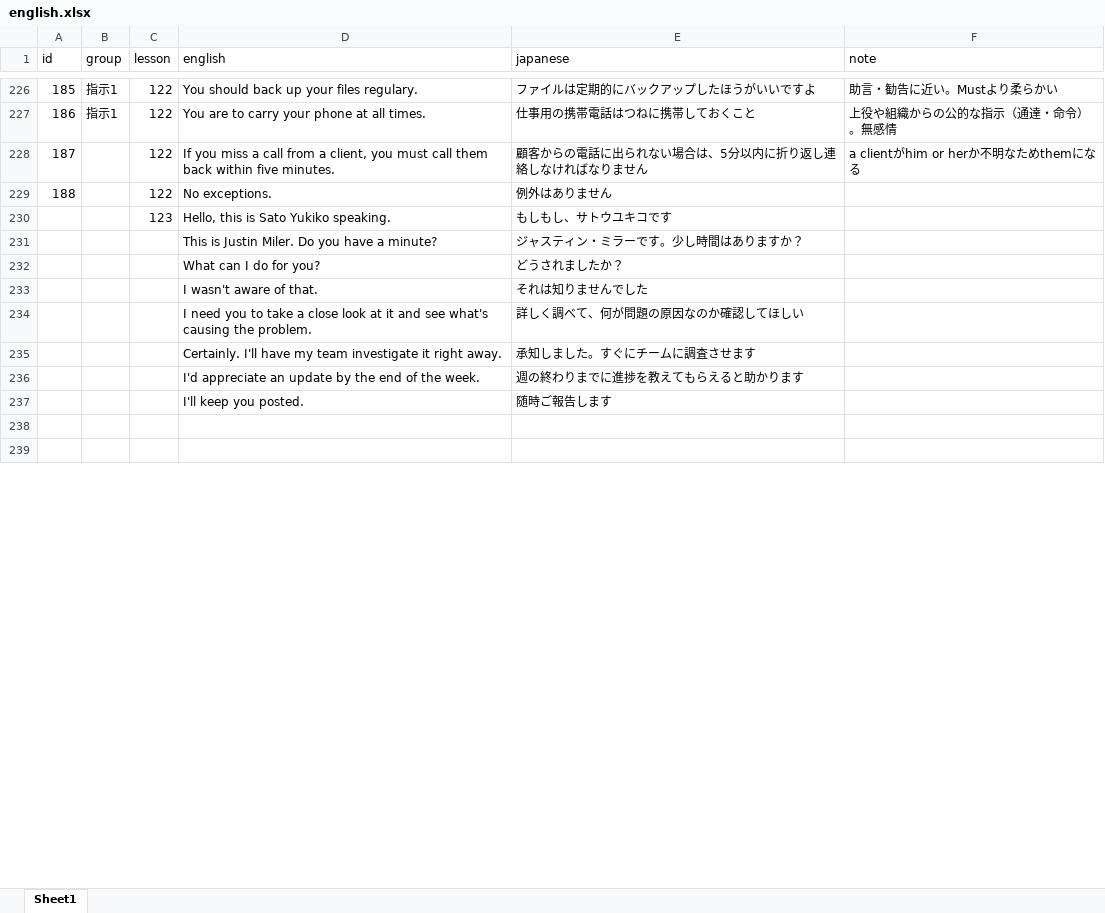
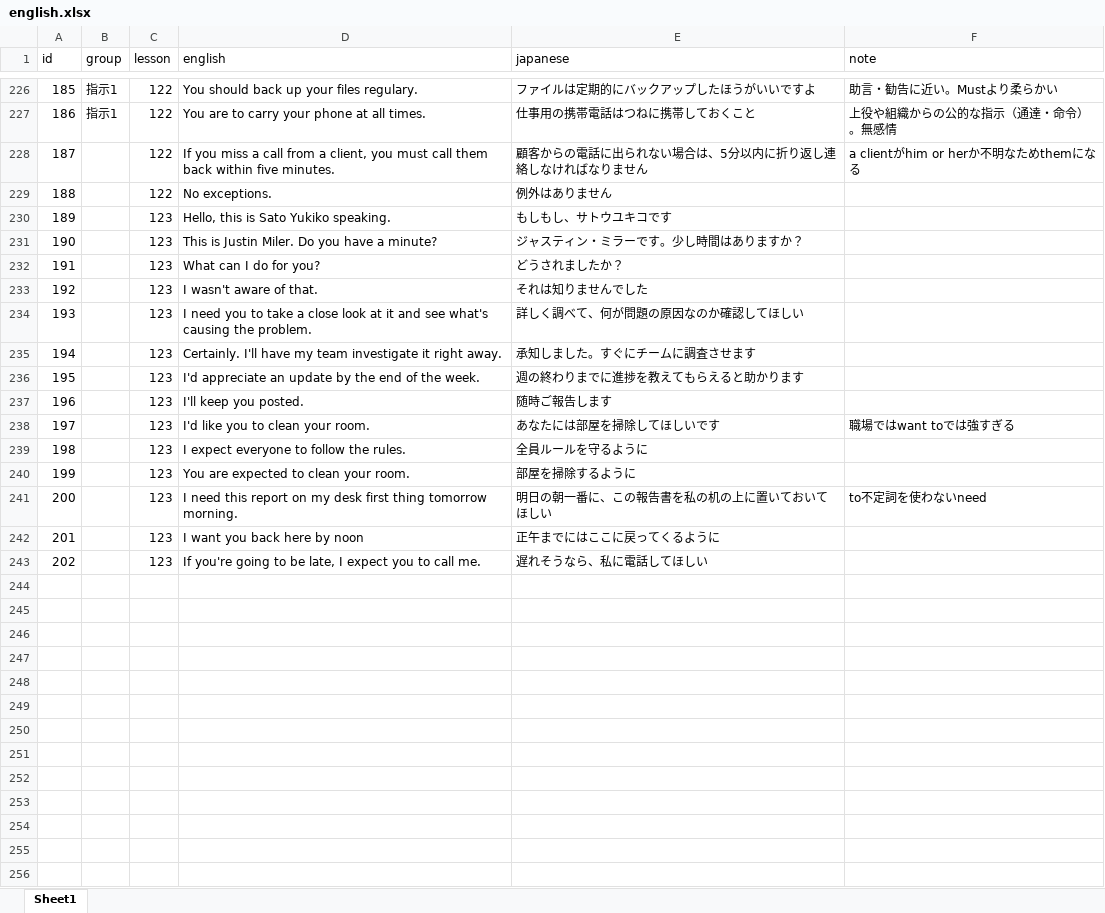
Before and after one commit to ryooo246-art/english-speaking, an Excel workbook: english.xlsx, sheet Sheet1, drawn as a sheet; only a part is shown, gaps mark what is left out; values as stored, in another font and other column widths than the file's, no borders; the diff covers the shown part only; the diff names each change by its address in the sheet, - before the commit and + after, or states it on an @@ line.

```diff
--- a/english.xlsx (sheet Sheet1)
+++ b/english.xlsx (sheet Sheet1)
-A230 (id): (empty)
+A230 (id): 189
-A231 (id): (empty)
+A231 (id): 190
-C231:C237 (lesson): (empty)
+C231:C237 (lesson): 123
-A232 (id): (empty)
+A232 (id): 191
-A233 (id): (empty)
+A233 (id): 192
-A234 (id): (empty)
+A234 (id): 193
-A235 (id): (empty)
+A235 (id): 194
-A236 (id): (empty)
+A236 (id): 195
-A237 (id): (empty)
+A237 (id): 196
+row 238: 197 |  | 123 | I'd like you to clean your room. | あなたには部屋を掃除してほしいです | 職場ではwant toでは強すぎる
+row 239: 198 |  | 123 | I expect everyone to follow the rules. | 全員ルールを守るように
+row 240: 199 |  | 123 | You are expected to clean your room. | 部屋を掃除するように
+row 241: 200 |  | 123 | I need this report on my desk first thing tomorrow morning. | 明日の朝一番に、この報告書を私の机の上に置いておいてほしい | to不定詞を使わないneed
+row 242: 201 |  | 123 | I want you back here by noon | 正午までにはここに戻ってくるように
+row 243: 202 |  | 123 | If you're going to be late, I expect you to call me. | 遅れそうなら、私に電話してほしい
+row 246: (empty)
+row 247: (empty)
+row 248: (empty)
+row 249: (empty)
+row 250: (empty)
+row 251: (empty)
+row 252: (empty)
+row 253: (empty)
+row 254: (empty)
+row 255: (empty)
+row 256: (empty)
```
Also changed, not shown: other rows of this sheet.
